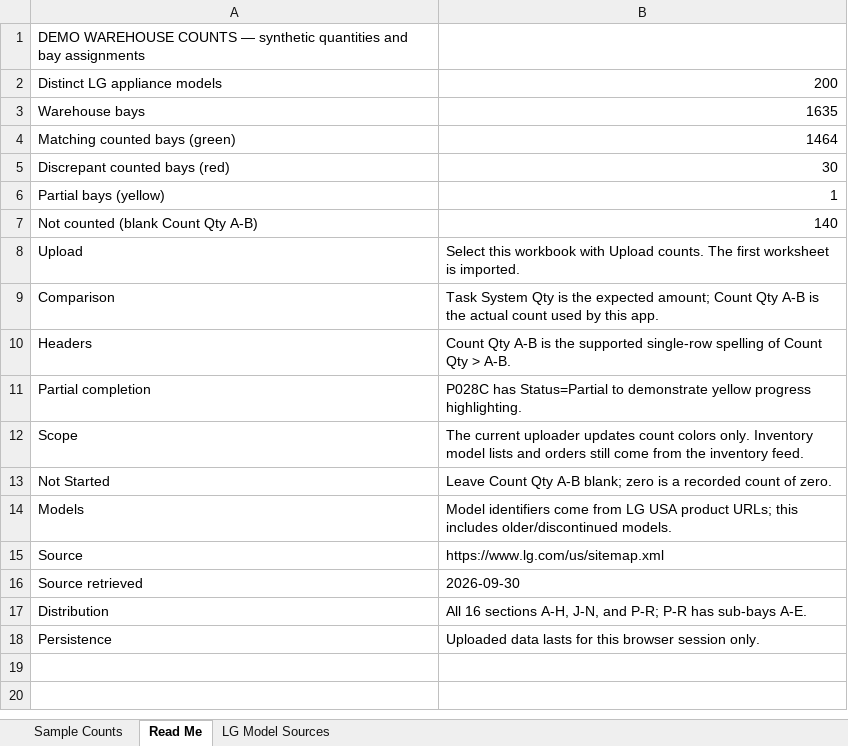
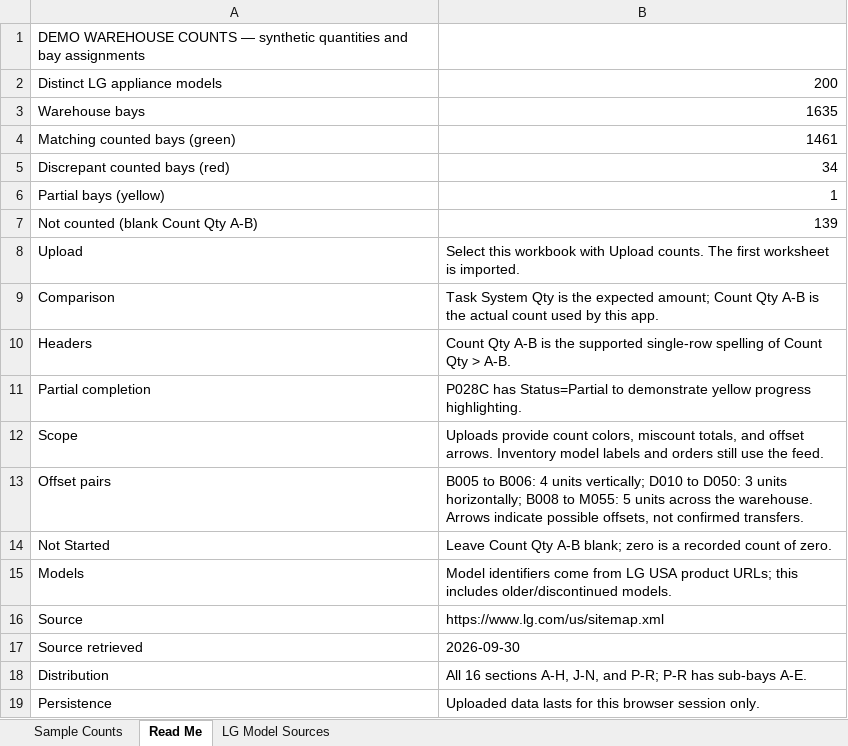
Before and after one commit to bradenripple5/warehouse-tracker, an Excel workbook: public/samples/lg-200-model-counts.xlsx, sheet Read Me, drawn as a sheet; values as stored, in another font and other column widths than the file's, no borders; the diff names each change by its address in the sheet, - before the commit and + after, or states it on an @@ line.

Commit message:
this simpler version has upload counts hide counts and miscoutn models as well as search models

```diff
--- a/public/samples/lg-200-model-counts.xlsx (sheet Read Me)
+++ b/public/samples/lg-200-model-counts.xlsx (sheet Read Me)
-B4: 1464
+B4: 1461
-B5: 30
+B5: 34
-B7: 140
+B7: 139
-B12: The current uploader updates count colors only. Inventory model lists and orders still come from the inventory feed.
+B12: Uploads provide count colors, miscount totals, and offset arrows. Inventory model labels and orders still use the feed.
+row 13: Offset pairs | B005 to B006: 4 units vertically; D010 to D050: 3 units horizontally; B008 to M055: 5 units across the warehouse. Arrows indicate possible offsets, not confirmed transfers.
```
Also changed, not shown: sheet Sample Counts, sheet LG Model Sources, 8 other files.
